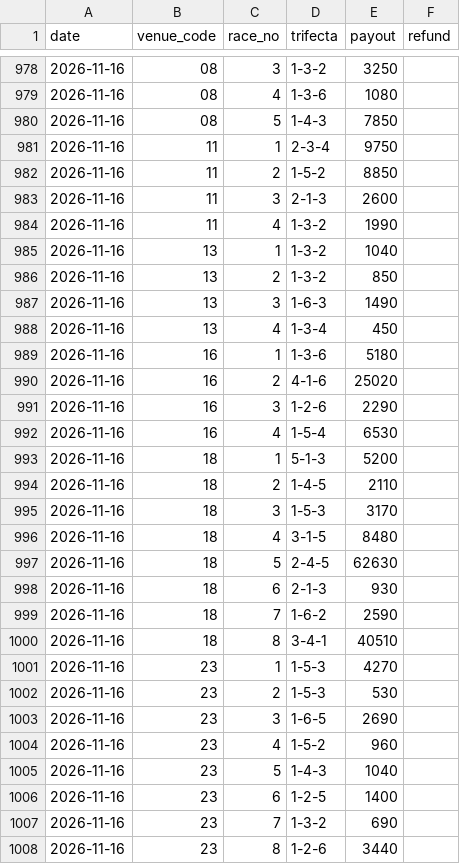
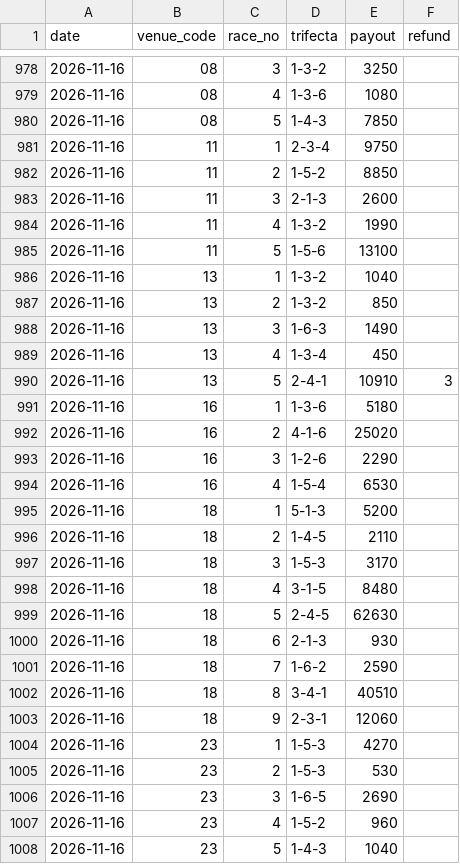
Before and after one commit to yadon-code/yoso-ai, a CSV file: data/paper/results_live.csv, drawn as a sheet; only a part is shown, gaps mark what is left out; the shorter side is filled out with more unchanged rows.

```diff
--- a/data/paper/results_live.csv
+++ b/data/paper/results_live.csv
@@ -984,2 +984,3 @@ date,venue_code,race_no,trifecta,payout,refund
 2026-11-16,11,4,1-3-2,1990,
+2026-11-16,11,5,1-5-6,13100,
 2026-11-16,13,1,1-3-2,1040,
@@ -988,2 +989,3 @@ date,venue_code,race_no,trifecta,payout,refund
 2026-11-16,13,4,1-3-4,450,
+2026-11-16,13,5,2-4-1,10910,3
 2026-11-16,16,1,1-3-6,5180,
@@ -1000,2 +1002,3 @@ date,venue_code,race_no,trifecta,payout,refund
 2026-11-16,18,8,3-4-1,40510,
+2026-11-16,18,9,2-3-1,12060,
 2026-11-16,23,1,1-5-3,4270,
```
Also changed, not shown: data/odds_pre/pre_20261116.csv, data/predictions/live_20261116.csv, 2 other files.
